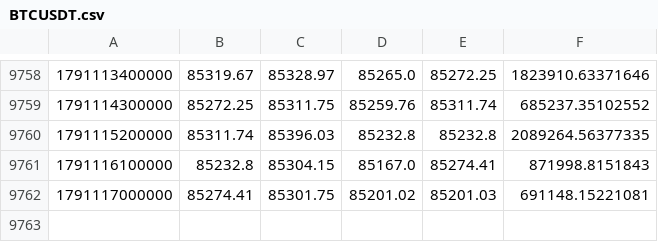
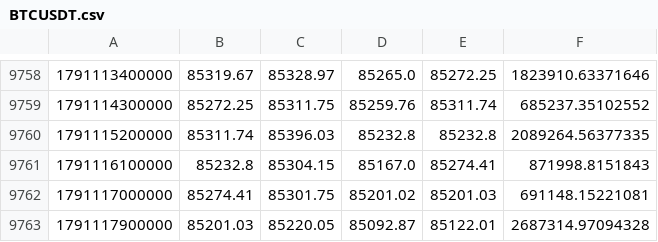
Before and after one commit to Milliebanned/pervigil, a CSV file: data/candles/BTCUSDT.csv, drawn as a sheet; only a part is shown, gaps mark what is left out; the diff names each change by its address in the sheet, - before the commit and + after, or states it on an @@ line.

```diff
--- a/data/candles/BTCUSDT.csv
+++ b/data/candles/BTCUSDT.csv
+row 9763: 1791117900000 | 85201.03 | 85220.05 | 85092.87 | 85122.01 | 2687314.97094328
```
Also changed, not shown: data/candles/RAMZNUSDT.csv, data/candles/RCOINUSDT.csv, 5 other files.
